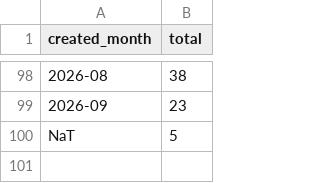
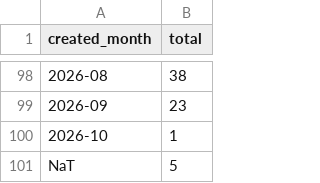
Before and after one commit to victorinox93/pure_daily, a CSV file: data/pure_resumen_mes.csv, drawn as a sheet; only a part is shown, gaps mark what is left out; the diff names each change by its address in the sheet, - before the commit and + after, or states it on an @@ line.

```diff
--- a/data/pure_resumen_mes.csv
+++ b/data/pure_resumen_mes.csv
+row 100: 2026-10 | 1
```
Also changed, not shown: data/pure_nuevos_hoy_con_autores.csv, data/pure_resumen_diario.csv, 3 other files.
